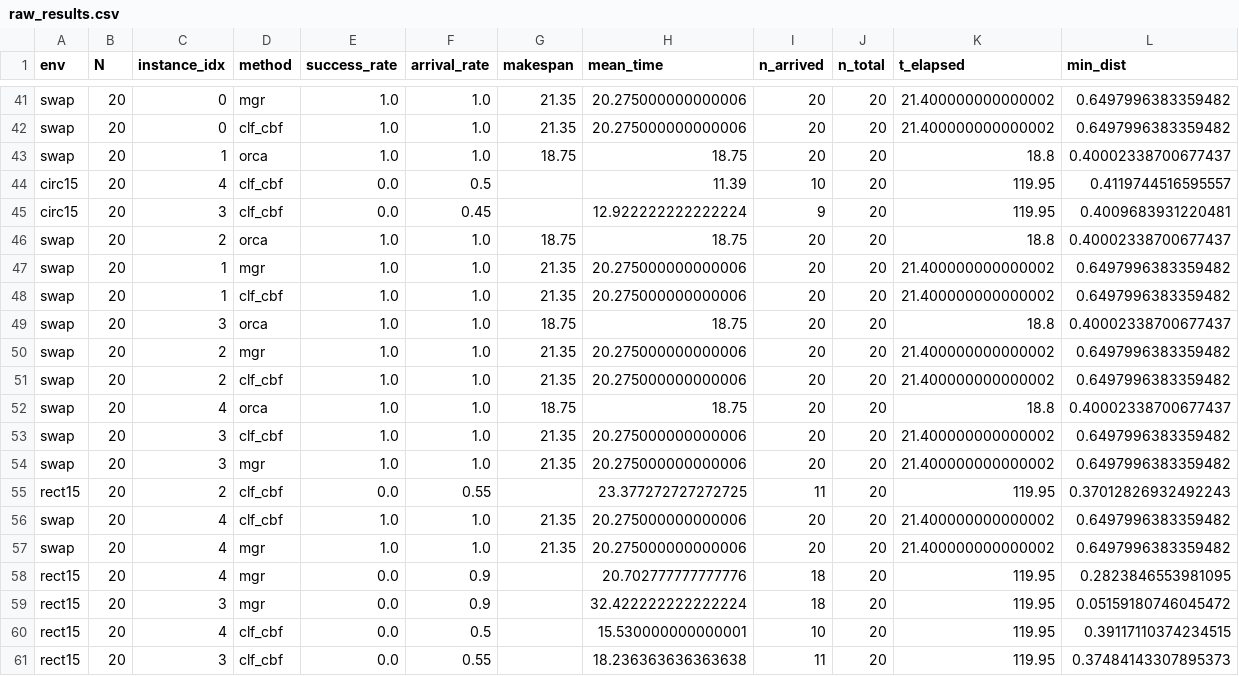
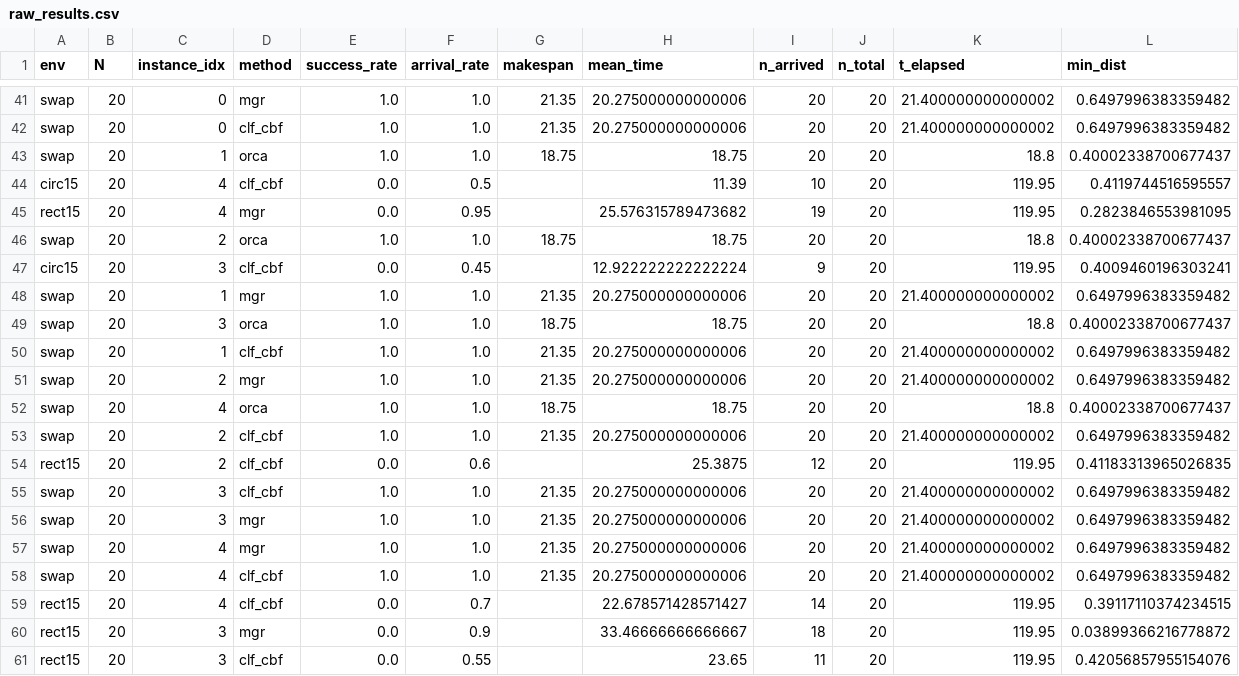
Before and after one commit to itebababatunde/merry-go-round, a CSV file: results/raw_results.csv, drawn as a sheet; only a part is shown, gaps mark what is left out; the diff covers the shown part only.

```diff
--- a/results/raw_results.csv
+++ b/results/raw_results.csv
@@ -44,18 +44,18 @@ swap,20,1,orca,1.0,1.0,18.75,18.75,20,20,18.8,0.40002338700677437
 circ15,20,4,clf_cbf,0.0,0.5,,11.39,10,20,119.95,0.4119744516595557
-circ15,20,3,clf_cbf,0.0,0.45,,12.922222222222224,9,20,119.95,0.4009683931220481
+rect15,20,4,mgr,0.0,0.95,,25.576315789473682,19,20,119.95,0.2823846553981095
 swap,20,2,orca,1.0,1.0,18.75,18.75,20,20,18.8,0.40002338700677437
+circ15,20,3,clf_cbf,0.0,0.45,,12.922222222222224,9,20,119.95,0.4009460196303241
 swap,20,1,mgr,1.0,1.0,21.35,20.275000000000006,20,20,21.400000000000002,0.6497996383359482
+swap,20,3,orca,1.0,1.0,18.75,18.75,20,20,18.8,0.40002338700677437
 swap,20,1,clf_cbf,1.0,1.0,21.35,20.275000000000006,20,20,21.400000000000002,0.6497996383359482
-swap,20,3,orca,1.0,1.0,18.75,18.75,20,20,18.8,0.40002338700677437
 swap,20,2,mgr,1.0,1.0,21.35,20.275000000000006,20,20,21.400000000000002,0.6497996383359482
+swap,20,4,orca,1.0,1.0,18.75,18.75,20,20,18.8,0.40002338700677437
 swap,20,2,clf_cbf,1.0,1.0,21.35,20.275000000000006,20,20,21.400000000000002,0.6497996383359482
-swap,20,4,orca,1.0,1.0,18.75,18.75,20,20,18.8,0.40002338700677437
+rect15,20,2,clf_cbf,0.0,0.6,,25.3875,12,20,119.95,0.41183313965026835
 swap,20,3,clf_cbf,1.0,1.0,21.35,20.275000000000006,20,20,21.400000000000002,0.6497996383359482
 swap,20,3,mgr,1.0,1.0,21.35,20.275000000000006,20,20,21.400000000000002,0.6497996383359482
-rect15,20,2,clf_cbf,0.0,0.55,,23.377272727272725,11,20,119.95,0.37012826932492243
+swap,20,4,mgr,1.0,1.0,21.35,20.275000000000006,20,20,21.400000000000002,0.6497996383359482
 swap,20,4,clf_cbf,1.0,1.0,21.35,20.275000000000006,20,20,21.400000000000002,0.6497996383359482
-swap,20,4,mgr,1.0,1.0,21.35,20.275000000000006,20,20,21.400000000000002,0.6497996383359482
-rect15,20,4,mgr,0.0,0.9,,20.702777777777776,18,20,119.95,0.2823846553981095
-rect15,20,3,mgr,0.0,0.9,,32.422222222222224,18,20,119.95,0.05159180746045472
-rect15,20,4,clf_cbf,0.0,0.5,,15.530000000000001,10,20,119.95,0.39117110374234515
-rect15,20,3,clf_cbf,0.0,0.55,,18.236363636363638,11,20,119.95,0.37484143307895373
+rect15,20,4,clf_cbf,0.0,0.7,,22.678571428571427,14,20,119.95,0.39117110374234515
+rect15,20,3,mgr,0.0,0.9,,33.46666666666667,18,20,119.95,0.03899366216778872
+rect15,20,3,clf_cbf,0.0,0.55,,23.65,11,20,119.95,0.42056857955154076
```
Also changed, not shown: 1 added row, 1 removed row, 2 moved rows and 28 edited cells elsewhere in this file, 1 other file.
